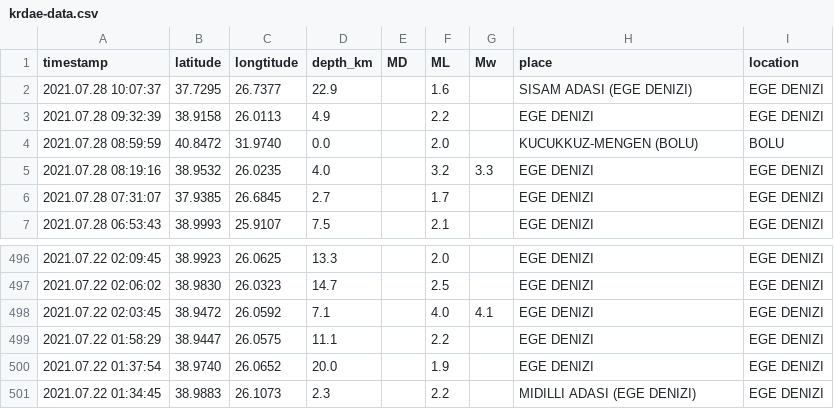
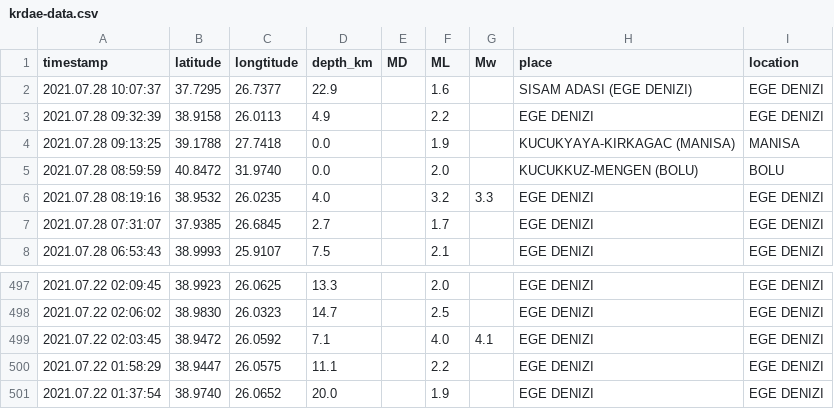
Before and after one commit to eozer/krdae-data, a CSV file: krdae-data.csv, drawn as a sheet; only a part is shown, gaps mark what is left out.

```diff
--- a/krdae-data.csv
+++ b/krdae-data.csv
@@ -3,2 +3,3 @@ timestamp,latitude,longtitude,depth_km,MD,ML,Mw,place,location
 2021.07.28 09:32:39,38.9158,26.0113,4.9,,2.2,,EGE DENIZI,EGE DENIZI
+2021.07.28 09:13:25,39.1788,27.7418,0.0,,1.9,,KUCUKYAYA-KIRKAGAC (MANISA),MANISA
 2021.07.28 08:59:59,40.8472,31.9740,0.0,,2.0,,KUCUKKUZ-MENGEN (BOLU),BOLU
@@ -500,2 +501 @@ timestamp,latitude,longtitude,depth_km,MD,ML,Mw,place,location
 2021.07.22 01:37:54,38.9740,26.0652,20.0,,1.9,,EGE DENIZI,EGE DENIZI
-2021.07.22 01:34:45,38.9883,26.1073,2.3,,2.2,,MIDILLI ADASI (EGE DENIZI),EGE DENIZI
```
Also changed, not shown: 1 other file.
